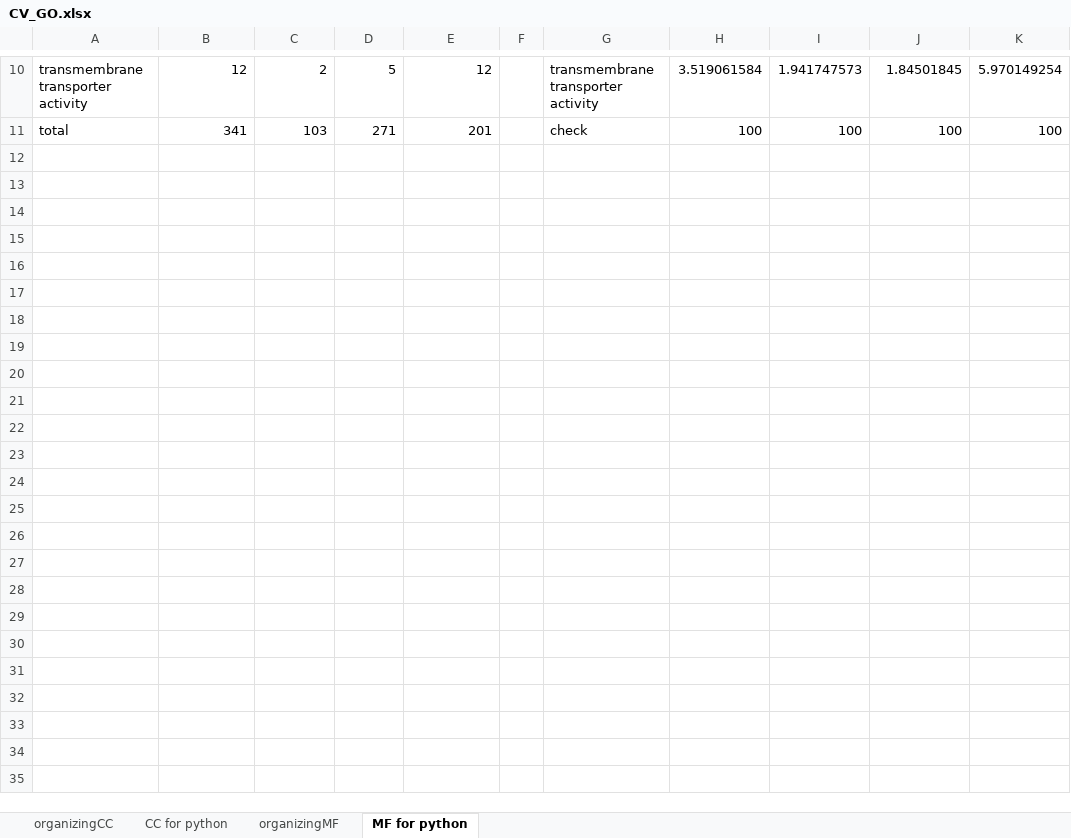
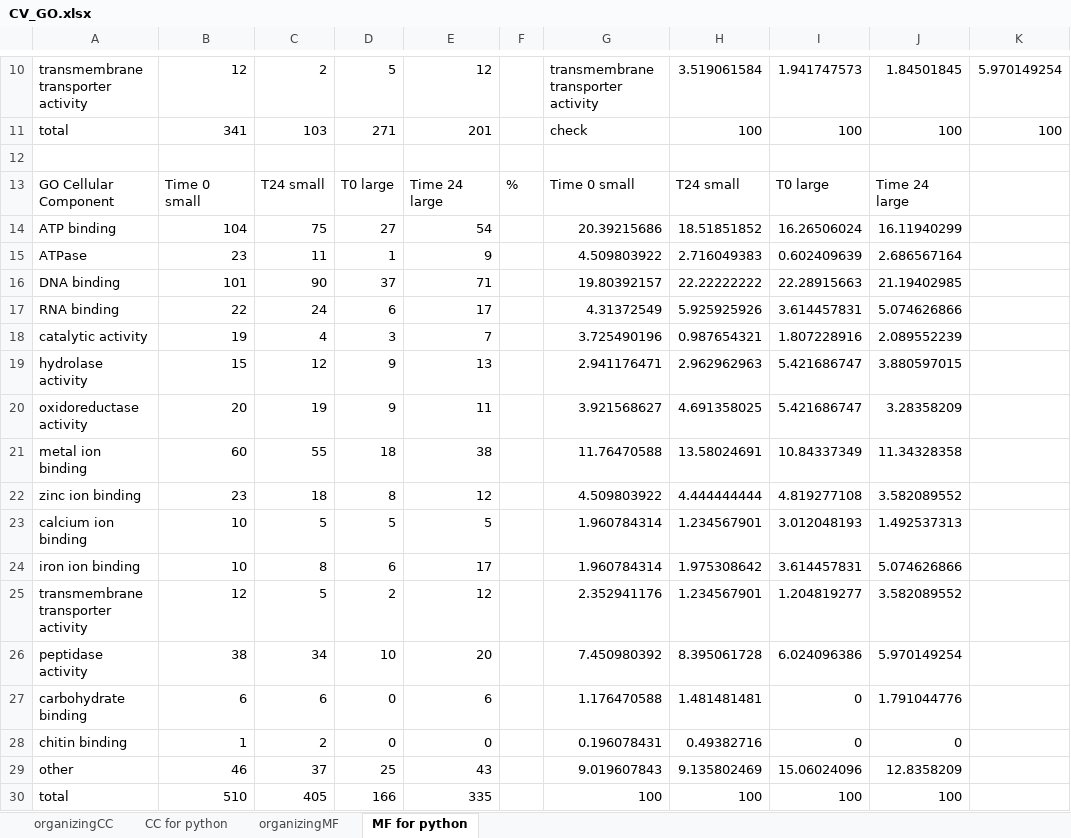
Before and after one commit to MeganEDuffy/amazon, an Excel workbook: analyses/T7-incubations/unipept/GO/organizing/CV_GO.xlsx, sheet MF for python, drawn as a sheet; only a part is shown, gaps mark what is left out; values as stored, in another font and other column widths than the file's, no borders; the diff names each change by its address in the sheet, - before the commit and + after, or states it on an @@ line.

```diff
--- a/analyses/T7-incubations/unipept/GO/organizing/CV_GO.xlsx (sheet MF for python)
+++ b/analyses/T7-incubations/unipept/GO/organizing/CV_GO.xlsx (sheet MF for python)
+row 12: (empty)
+row 13: GO Cellular Component | Time 0 small | T24 small | T0 large | Time 24 large | % | Time 0 small | T24 small | T0 large | Time 24 large
+row 14: ATP binding | 104 | 75 | 27 | 54 |  | 20.39215686 | 18.51851852 | 16.26506024 | 16.11940299
+row 15: ATPase | 23 | 11 | 1 | 9 |  | 4.509803922 | 2.716049383 | 0.602409639 | 2.686567164
+row 16: DNA binding | 101 | 90 | 37 | 71 |  | 19.80392157 | 22.22222222 | 22.28915663 | 21.19402985
+row 17: RNA binding | 22 | 24 | 6 | 17 |  | 4.31372549 | 5.925925926 | 3.614457831 | 5.074626866
+row 18: catalytic activity | 19 | 4 | 3 | 7 |  | 3.725490196 | 0.987654321 | 1.807228916 | 2.089552239
+row 19: hydrolase activity | 15 | 12 | 9 | 13 |  | 2.941176471 | 2.962962963 | 5.421686747 | 3.880597015
+row 20: oxidoreductase activity | 20 | 19 | 9 | 11 |  | 3.921568627 | 4.691358025 | 5.421686747 | 3.28358209
+row 21: metal ion binding | 60 | 55 | 18 | 38 |  | 11.76470588 | 13.58024691 | 10.84337349 | 11.34328358
+row 22: zinc ion binding | 23 | 18 | 8 | 12 |  | 4.509803922 | 4.444444444 | 4.819277108 | 3.582089552
+row 23: calcium ion binding | 10 | 5 | 5 | 5 |  | 1.960784314 | 1.234567901 | 3.012048193 | 1.492537313
+row 24: iron ion binding | 10 | 8 | 6 | 17 |  | 1.960784314 | 1.975308642 | 3.614457831 | 5.074626866
+row 25: transmembrane transporter activity | 12 | 5 | 2 | 12 |  | 2.352941176 | 1.234567901 | 1.204819277 | 3.582089552
+row 26: peptidase activity | 38 | 34 | 10 | 20 |  | 7.450980392 | 8.395061728 | 6.024096386 | 5.970149254
+row 27: carbohydrate binding | 6 | 6 | 0 | 6 |  | 1.176470588 | 1.481481481 | 0 | 1.791044776
+row 28: chitin binding | 1 | 2 | 0 | 0 |  | 0.196078431 | 0.49382716 | 0 | 0
+row 29: other | 46 | 37 | 25 | 43 |  | 9.019607843 | 9.135802469 | 15.06024096 | 12.8358209
+row 30: total | 510 | 405 | 166 | 335 |  | 100 | 100 | 100 | 100
```
Also changed, not shown: sheet organizingMF, analyses/T7-incubations/unipept/GO/organizing/MS_GO.xlsx, 2 other files.
